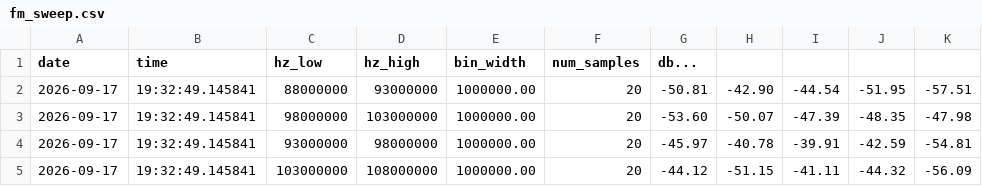
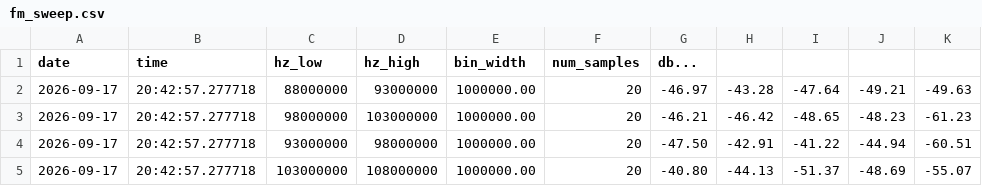
Before and after one commit to LC-Linkous/hackRF_python, a CSV file: hackrfpy/examples/sample_data/fm_sweep.csv, drawn as a sheet.

Commit message:
sample data rerun

```diff
--- a/hackrfpy/examples/sample_data/fm_sweep.csv
+++ b/hackrfpy/examples/sample_data/fm_sweep.csv
@@ -1,5 +1,5 @@
 date,time,hz_low,hz_high,bin_width,num_samples,db...
-2026-09-17, 19:32:49.145841, 88000000, 93000000, 1000000.00, 20, -50.81, -42.90, -44.54, -51.95, -57.51
-2026-09-17, 19:32:49.145841, 98000000, 103000000, 1000000.00, 20, -53.60, -50.07, -47.39, -48.35, -47.98
-2026-09-17, 19:32:49.145841, 93000000, 98000000, 1000000.00, 20, -45.97, -40.78, -39.91, -42.59, -54.81
-2026-09-17, 19:32:49.145841, 103000000, 108000000, 1000000.00, 20, -44.12, -51.15, -41.11, -44.32, -56.09
+2026-09-17, 20:42:57.277718, 88000000, 93000000, 1000000.00, 20, -46.97, -43.28, -47.64, -49.21, -49.63
+2026-09-17, 20:42:57.277718, 98000000, 103000000, 1000000.00, 20, -46.21, -46.42, -48.65, -48.23, -61.23
+2026-09-17, 20:42:57.277718, 93000000, 98000000, 1000000.00, 20, -47.50, -42.91, -41.22, -44.94, -60.51
+2026-09-17, 20:42:57.277718, 103000000, 108000000, 1000000.00, 20, -40.80, -44.13, -51.37, -48.69, -55.07
```
Also changed, not shown: hackrfpy/examples/sample_data/ism433_sweep.csv, hackrfpy/examples/sample_data/ism915_sweep.csv, 7 other files.
